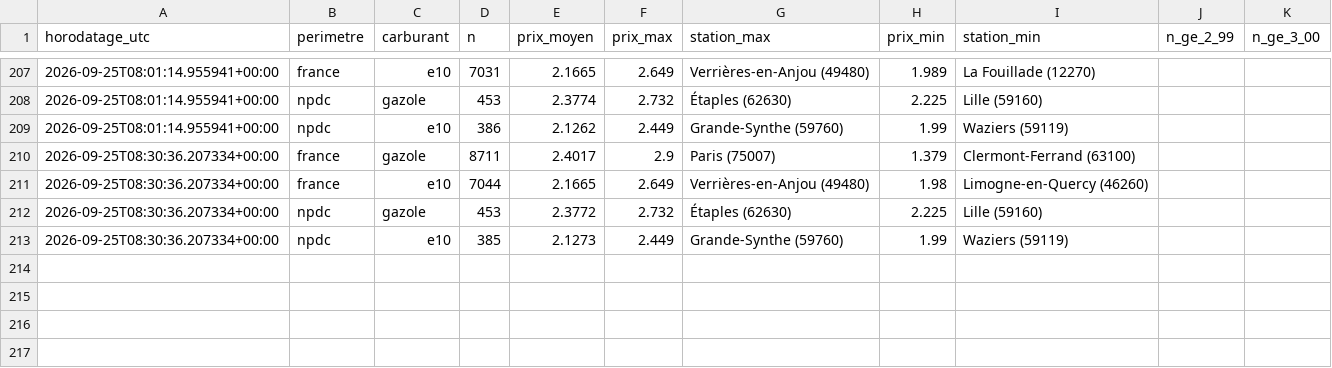
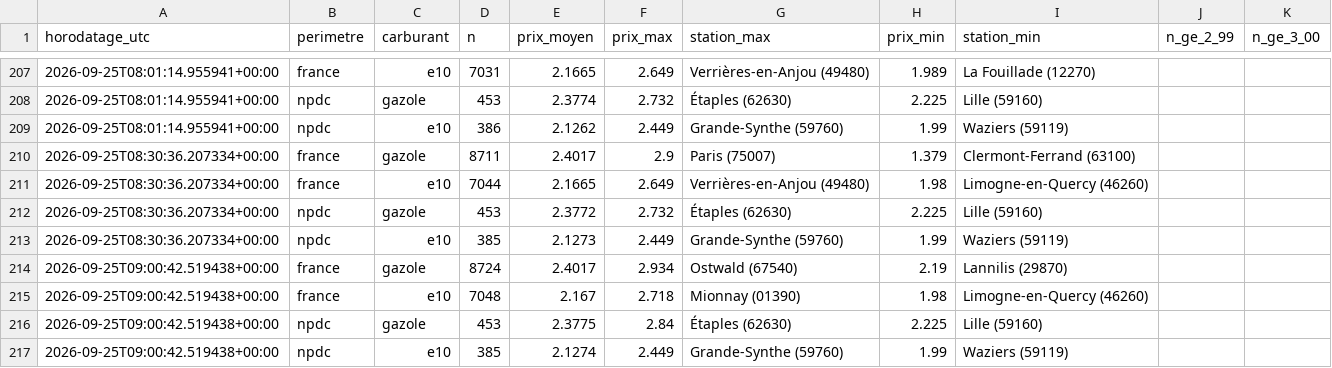
Before and after one commit to JulienDepelchin/veille-carburants, a CSV file: historique_prix_carburants.csv, drawn as a sheet; only a part is shown, gaps mark what is left out.

```diff
--- a/historique_prix_carburants.csv
+++ b/historique_prix_carburants.csv
@@ -213 +213,5 @@ horodatage_utc,perimetre,carburant,n,prix_moyen,prix_max,station_max,prix_min,st
 2026-09-25T08:30:36.207334+00:00,npdc,e10,385,2.1273,2.449,Grande-Synthe (59760),1.99,Waziers (59119)
+2026-09-25T09:00:42.519438+00:00,france,gazole,8724,2.4017,2.934,Ostwald (67540),2.19,Lannilis (29870)
+2026-09-25T09:00:42.519438+00:00,france,e10,7048,2.167,2.718,Mionnay (01390),1.98,Limogne-en-Quercy (46260)
+2026-09-25T09:00:42.519438+00:00,npdc,gazole,453,2.3775,2.84,Étaples (62630),2.225,Lille (59160)
+2026-09-25T09:00:42.519438+00:00,npdc,e10,385,2.1274,2.449,Grande-Synthe (59760),1.99,Waziers (59119)
```
